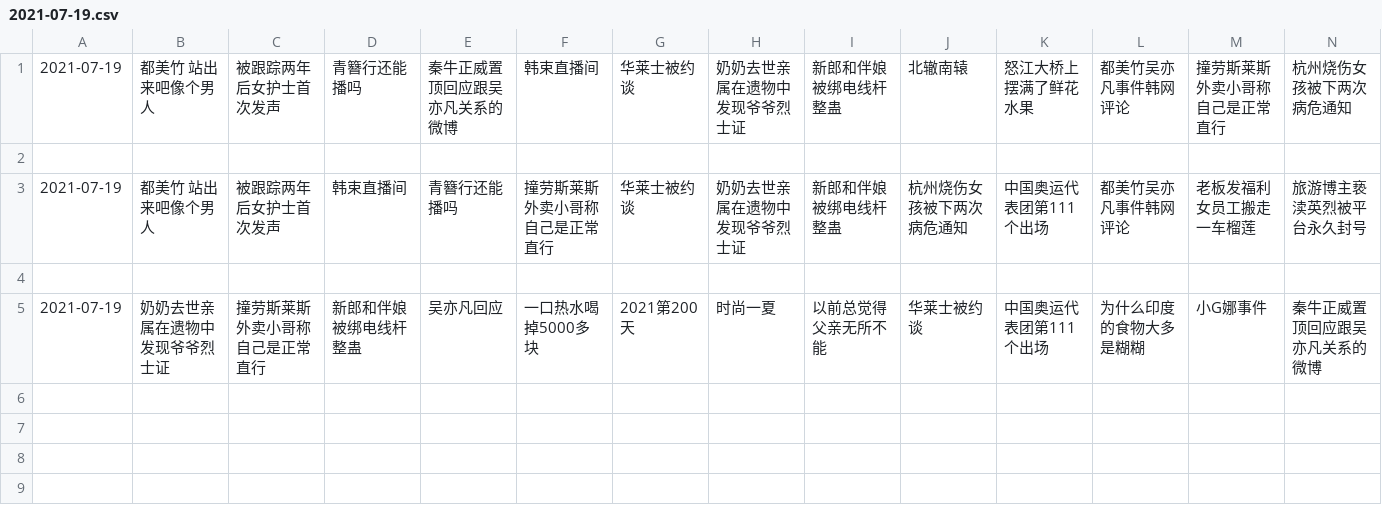
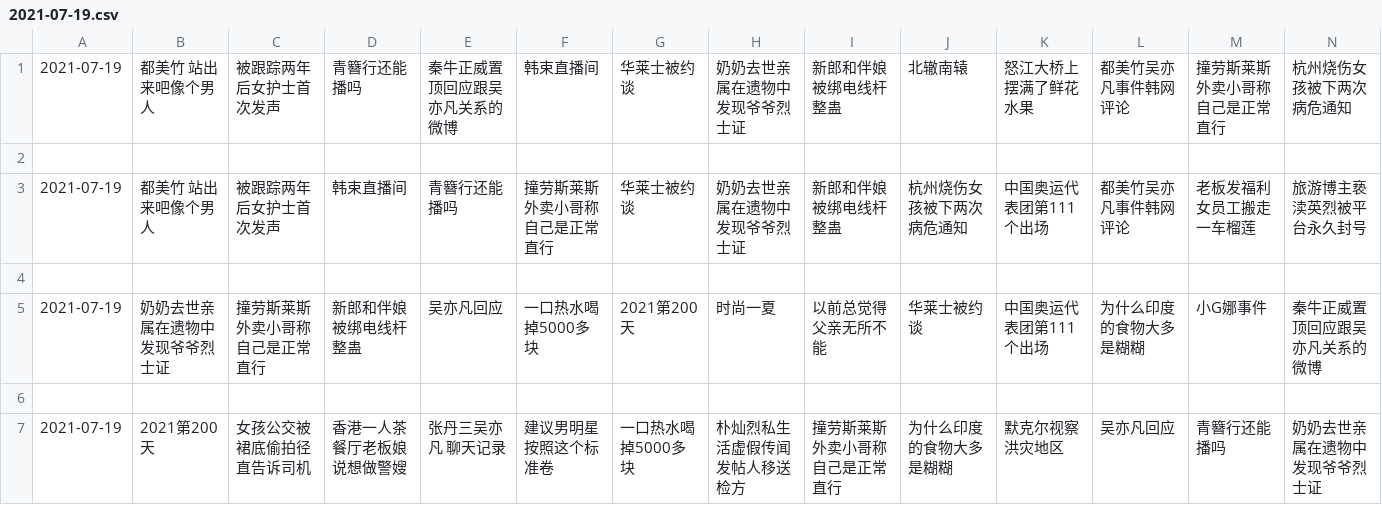
Before and after one commit to vmp65l3/weibo-hotrank, a CSV file: data/2021-07-19.csv, drawn as a sheet; only a part is shown; rows hold the shown columns only; the diff names each change by its address in the sheet, - before the commit and + after, or states it on an @@ line.

```diff
--- a/data/2021-07-19.csv
+++ b/data/2021-07-19.csv
+row 6: (empty)
+row 7: 2021-07-19 | 2021第200天 | 女孩公交被裙底偷拍径直告诉司机 | 香港一人茶餐厅老板娘说想做警嫂 | 张丹三吴亦凡 聊天记录 | 建议男明星按照这个标准卷 | 一口热水喝掉5000多块 | 朴灿烈私生活虚假传闻发帖人移送检方 | 撞劳斯莱斯外卖小哥称自己是正常直行 | 为什么印度的食物大多是糊糊 | 默克尔视察洪灾地区 | 吴亦凡回应 | 青簪行还能播吗 | 奶奶去世亲属在遗物中发现爷爷烈士证
```
Also changed, not shown: 1 other file.
